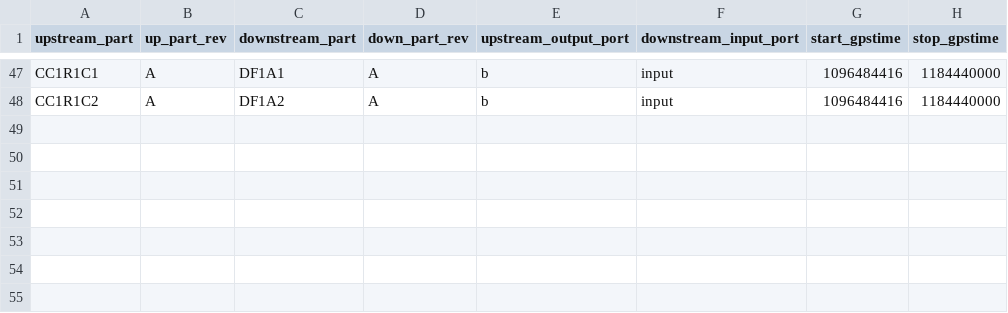
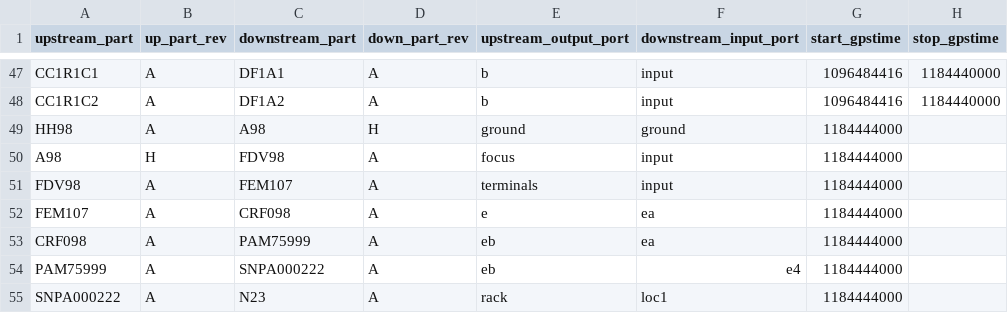
Before and after one commit to HERA-Team/hera_mc, a CSV file: hera_mc/data/test_data/initialization_data_connections.csv, drawn as a sheet; only a part is shown, gaps mark what is left out.

```diff
--- a/hera_mc/data/test_data/initialization_data_connections.csv
+++ b/hera_mc/data/test_data/initialization_data_connections.csv
@@ -48 +48,8 @@ CC1R1C1,A,DF1A1,A,b,input,1096484416,1184440000
 CC1R1C2,A,DF1A2,A,b,input,1096484416,1184440000
+HH98,A,A98,H,ground,ground,1184444000
+A98,H,FDV98,A,focus,input,1184444000
+FDV98,A,FEM107,A,terminals,input,1184444000
+FEM107,A,CRF098,A,e,ea,1184444000
+CRF098,A,PAM75999,A,eb,ea,1184444000
+PAM75999,A,SNPA000222,A,eb,e4,1184444000
+SNPA000222,A,N23,A,rack,loc1,1184444000
```
Also changed, not shown: hera_mc/data/test_data/initialization_data_parts.csv, 1 other file.
